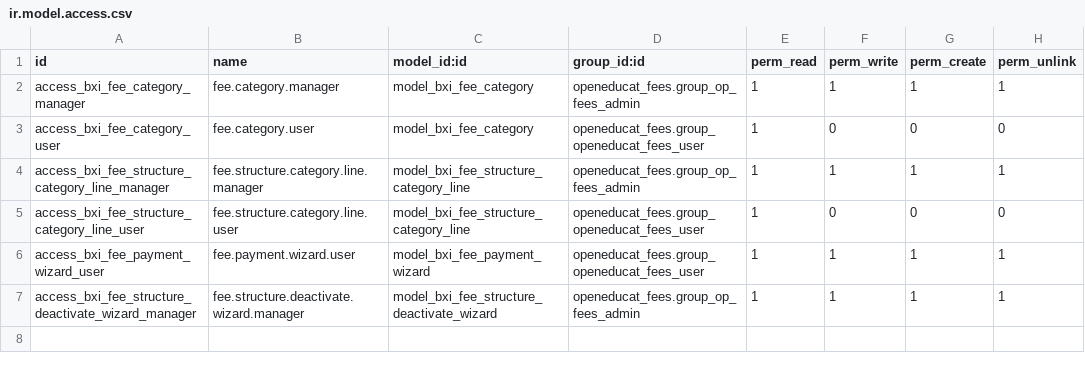
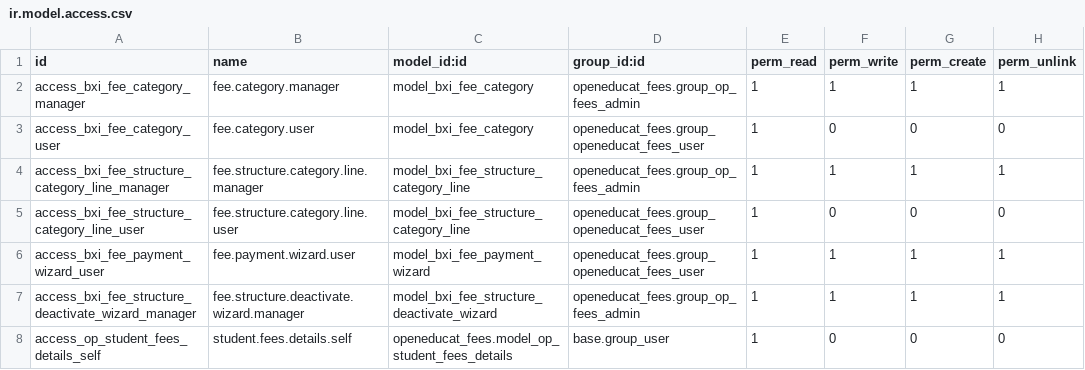
Before and after one commit to rohit-bxi/orbix, a CSV file: bxi_fee_management/security/ir.model.access.csv, drawn as a sheet; the diff names each change by its address in the sheet, - before the commit and + after, or states it on an @@ line.

```diff
--- a/bxi_fee_management/security/ir.model.access.csv
+++ b/bxi_fee_management/security/ir.model.access.csv
+row 8: access_op_student_fees_details_self | student.fees.details.self | openeducat_fees.model_op_student_fees_details | base.group_user | 1 | 0 | 0 | 0
```
Also changed, not shown: visitor_management/security/ir.model.access.csv, 39 other files.
